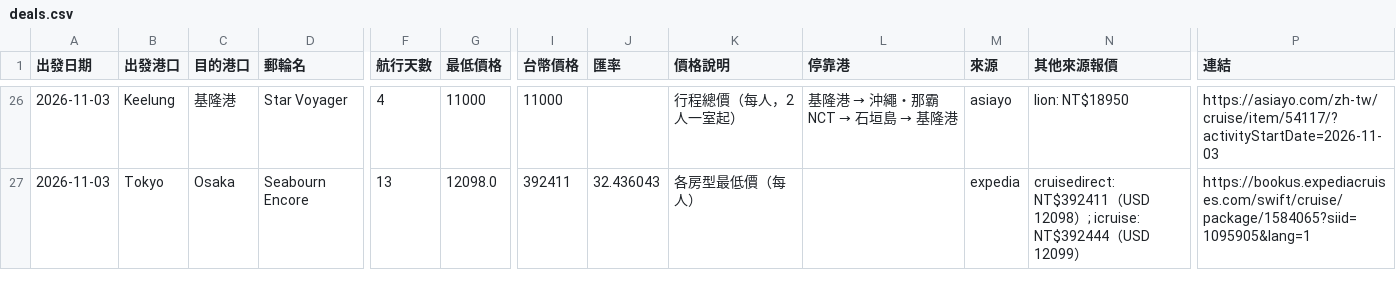
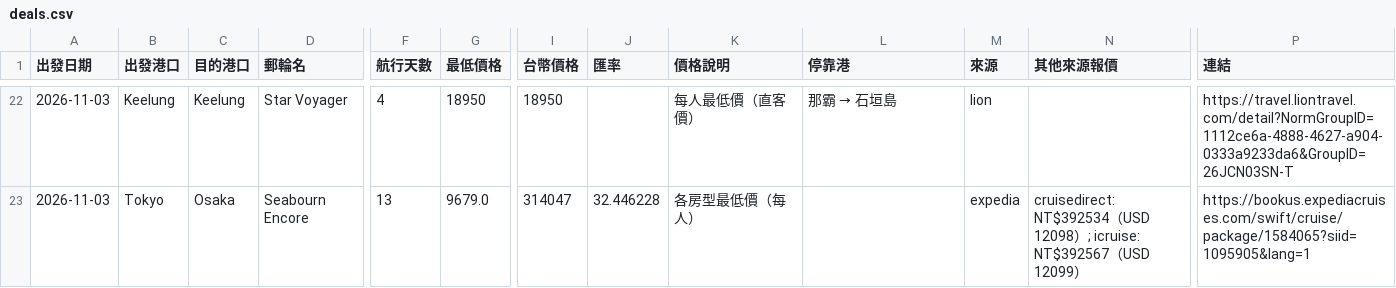
Before and after one commit to paladinlin1/cruise-deals, a CSV file: data/deals.csv, drawn as a sheet; only a part is shown, gaps mark what is left out; addresses are those after the commit; the diff covers the shown part only; the diff names each change by its address in the sheet, - before the commit and + after, or states it on an @@ line.

```diff
--- a/data/deals.csv
+++ b/data/deals.csv
-C22 (目的港口): 基隆港
+C22 (目的港口): Keelung
-G22 (最低價格): 11000
+G22 (最低價格): 18950
-I22 (台幣價格): 11000
+I22 (台幣價格): 18950
-K22 (價格說明): 行程總價（每人，2 人一室起）
+K22 (價格說明): 每人最低價（直客價）
@@ L22 (停靠港): 基隆港 → 沖繩・那霸 NCT → 石垣島 → 基隆港 → 那霸 → 石垣島 @@
-M22 (來源): asiayo
+M22 (來源): lion
-N22 (其他來源報價): lion: NT$18950
+N22 (其他來源報價): (empty)
-P22 (連結): https://asiayo.com/zh-tw/cruise/item/54117/?activityStartDate=2026-11-03
+P22 (連結): https://travel.liontravel.com/detail?NormGroupID=1112ce6a-4888-4627-a904-0333a9233da6&GroupID=26JCN03SN-T
-G23 (最低價格): 12098.0
+G23 (最低價格): 9679.0
-I23 (台幣價格): 392411
+I23 (台幣價格): 314047
-J23 (匯率): 32.436043
+J23 (匯率): 32.446228
-N23 (其他來源報價): cruisedirect: NT$392411（USD 12098）; icruise: NT$392444（USD…
+N23 (其他來源報價): cruisedirect: NT$392534（USD 12098）; icruise: NT$392567（USD…
```
Also changed, not shown: 1 added row, 5 removed rows and 101 edited cells elsewhere in this file, 3 other files.
